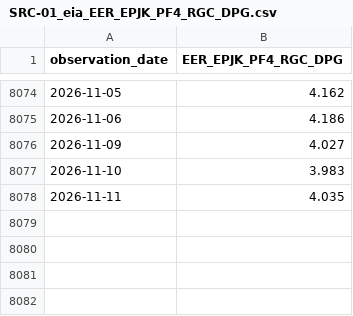
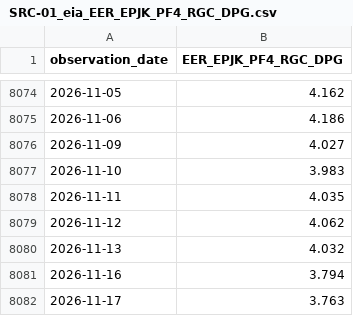
Before and after one commit to rawattanush/airpulse, a CSV file: operations/current/SRC-01_eia_EER_EPJK_PF4_RGC_DPG.csv, drawn as a sheet; only a part is shown, gaps mark what is left out.

```diff
--- a/operations/current/SRC-01_eia_EER_EPJK_PF4_RGC_DPG.csv
+++ b/operations/current/SRC-01_eia_EER_EPJK_PF4_RGC_DPG.csv
@@ -8078 +8078,5 @@ observation_date,EER_EPJK_PF4_RGC_DPG
 2026-11-11,4.035
+2026-11-12,4.062
+2026-11-13,4.032
+2026-11-16,3.794
+2026-11-17,3.763
```
Also changed, not shown: operations/current/SRC-08_eia_RBRTE.csv, 17 other files.
